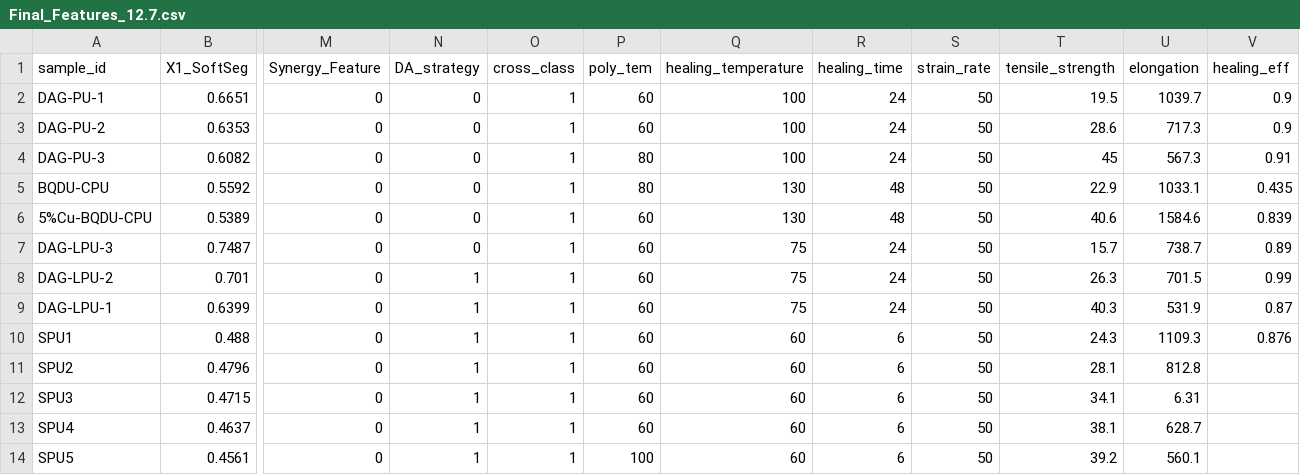
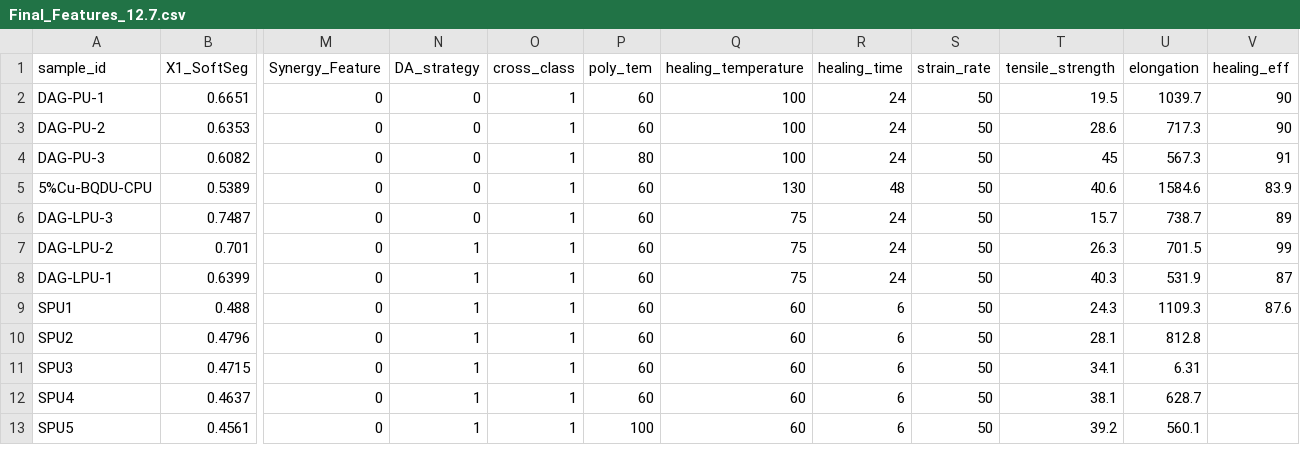
Before and after one commit to leonfighting-py/ML_DAPU, a CSV file: focast_ML_12.7/Final_Features_12.7.csv, drawn as a sheet; only a part is shown, gaps mark what is left out; removed rows and columns are numbered as before the commit, all else as after; rows hold the shown columns only; the diff covers the shown part only; the diff names each change by its address in the sheet, - before the commit and + after, or states it on an @@ line.

```diff
--- a/focast_ML_12.7/Final_Features_12.7.csv
+++ b/focast_ML_12.7/Final_Features_12.7.csv
-V2:V3 (healing_eff): 0.9
+V2:V3 (healing_eff): 90
-V4 (healing_eff): 0.91
+V4 (healing_eff): 91
-row 5: BQDU-CPU | 0.5592 | 0 | 0 | 1 | 80 | 130 | 48 | 50 | 22.9 | 1033.1 | 0.435
-V5 (healing_eff): 0.839
+V5 (healing_eff): 83.9
-V6 (healing_eff): 0.89
+V6 (healing_eff): 89
-V7 (healing_eff): 0.99
+V7 (healing_eff): 99
-V8 (healing_eff): 0.87
+V8 (healing_eff): 87
-V9 (healing_eff): 0.876
+V9 (healing_eff): 87.6
```
Also changed, not shown: 1 removed row and 42 edited cells elsewhere in this file, 5 other files.
